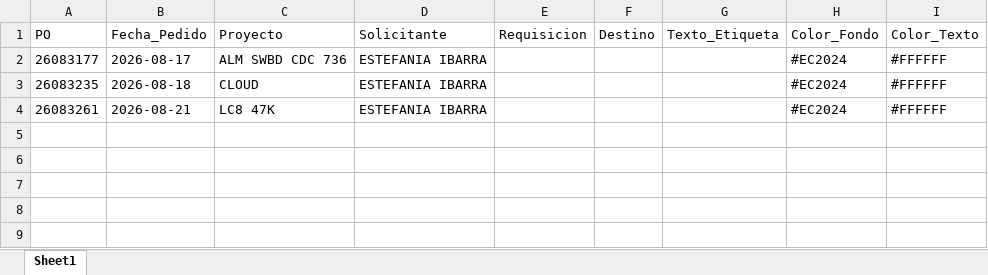
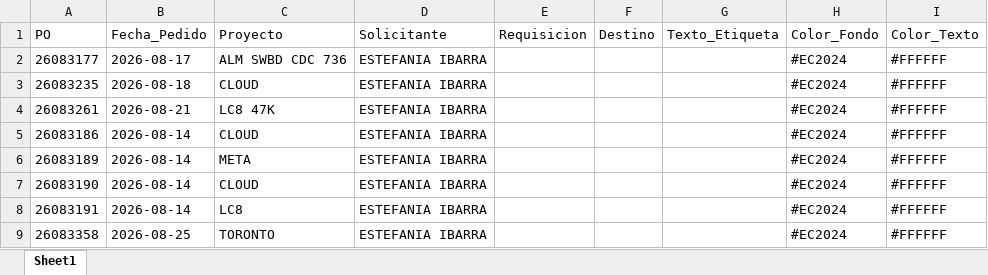
Before and after one commit to jesusalbertomoraleslopez-byte/sigrama_po_tracker, an Excel workbook: data/BD_POs_Cabecera.xlsx, sheet Sheet1, drawn as a sheet; values as stored, in another font and other column widths than the file's, no borders; the diff names each change by its address in the sheet, - before the commit and + after, or states it on an @@ line.

```diff
--- a/data/BD_POs_Cabecera.xlsx (sheet Sheet1)
+++ b/data/BD_POs_Cabecera.xlsx (sheet Sheet1)
+row 5: 26083186 | 2026-08-14 | CLOUD | ESTEFANIA IBARRA |  |  |  | #EC2024 | #FFFFFF
+row 6: 26083189 | 2026-08-14 | META | ESTEFANIA IBARRA |  |  |  | #EC2024 | #FFFFFF
+row 7: 26083190 | 2026-08-14 | CLOUD | ESTEFANIA IBARRA |  |  |  | #EC2024 | #FFFFFF
+row 8: 26083191 | 2026-08-14 | LC8 | ESTEFANIA IBARRA |  |  |  | #EC2024 | #FFFFFF
+row 9: 26083358 | 2026-08-25 | TORONTO | ESTEFANIA IBARRA |  |  |  | #EC2024 | #FFFFFF
```
Also changed, not shown: data/BD_POs_Partidas_Detalladas.xlsx, data/BD_Requerimientos_POs.xlsx, 2 other files.
